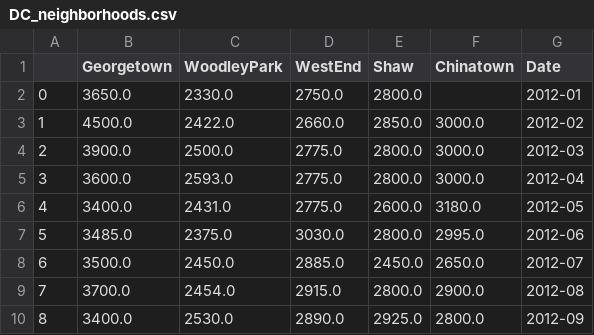
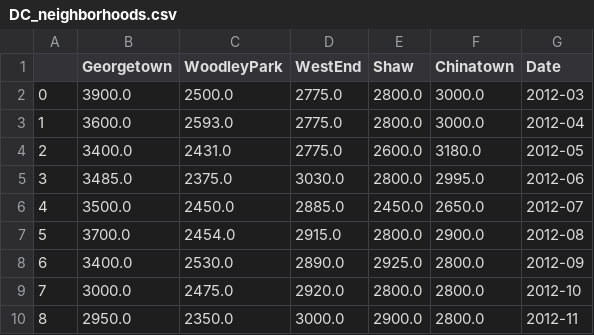
Before and after one commit to brandomr/interactives, a CSV file: rent/DC_neighborhoods.csv, drawn as a sheet; only a part is shown; the shorter side is filled out with more unchanged rows; removed rows and columns are numbered as before the commit, all else as after; the diff names each change by its address in the sheet, - before the commit and + after, or states it on an @@ line.

Commit message:
working with DC neighborhood data

```diff
--- a/rent/DC_neighborhoods.csv
+++ b/rent/DC_neighborhoods.csv
-row 2: 0 | 3650.0 | 2330.0 | 2750.0 | 2800.0 |  | 2012-01
-row 3: 1 | 4500.0 | 2422.0 | 2660.0 | 2850.0 | 3000.0 | 2012-02
@@ column A renumbered from row 2 down @@
```
Also changed, not shown: 2 other files.
